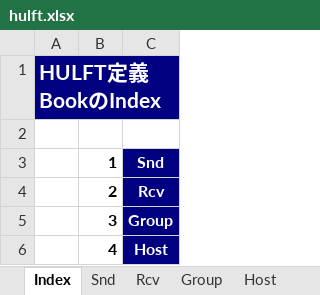
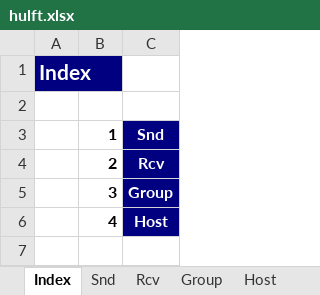
Before and after one commit to kngoofy/KnToolsHulft, an Excel workbook: hulft.xlsx, sheet Index, drawn as a sheet; values as stored, in another font and other column widths than the file's, no borders; the diff names each change by its address in the sheet, - before the commit and + after, or states it on an @@ line.

```diff
--- a/hulft.xlsx (sheet Index)
+++ b/hulft.xlsx (sheet Index)
-A1: HULFT定義BookのIndex
+A1: Index
```
Also changed, not shown: sheet Group, sheet Host, 10 other files.
